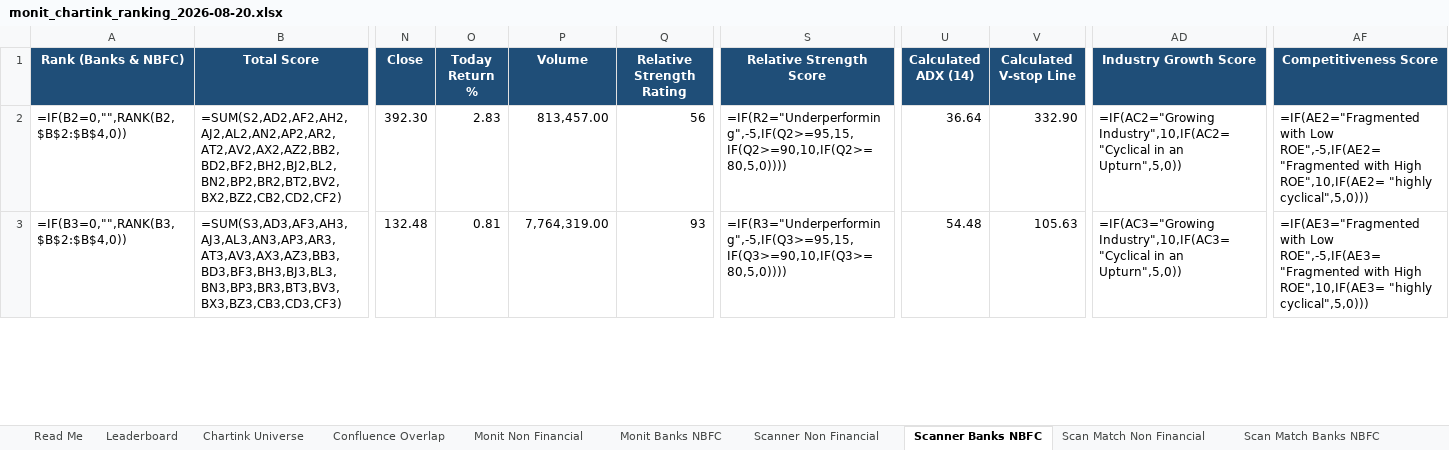
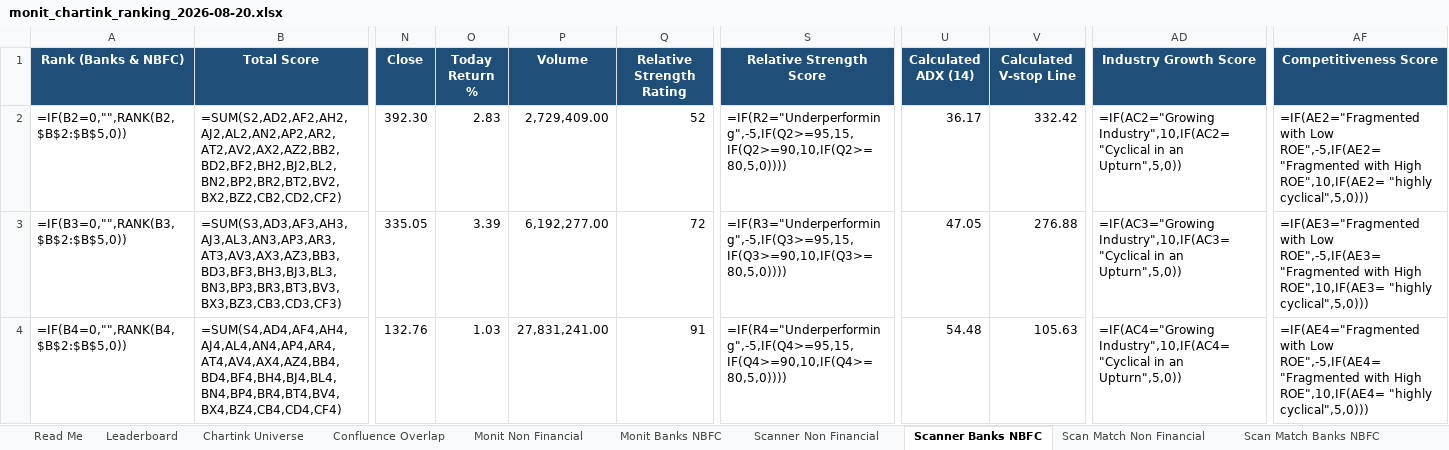
Before and after one commit to monitranjan/multibagger-scanner, an Excel workbook: outputs/monit_chartink_ranking_2026-08-20.xlsx, sheet Scanner Banks NBFC, drawn as a sheet; only a part is shown, gaps mark what is left out; values as stored, in another font and other column widths than the file's, no borders; formulas without a stored value are shown as written; conditional formats not drawn; addresses are those after the commit; rows hold the shown columns only; the diff covers the shown part only; the diff names each change by its address in the sheet, - before the commit and + after, or states it on an @@ line.

```diff
--- a/outputs/monit_chartink_ranking_2026-08-20.xlsx (sheet Scanner Banks NBFC)
+++ b/outputs/monit_chartink_ranking_2026-08-20.xlsx (sheet Scanner Banks NBFC)
-A2 (Rank (Banks & NBFC)): =IF(B2=0,"",RANK(B2,$B$2:$B$4,0))
+A2 (Rank (Banks & NBFC)): =IF(B2=0,"",RANK(B2,$B$2:$B$5,0))
-P2 (Volume): 813,457.00
+P2 (Volume): 2,729,409.00
-Q2 (Relative Strength Rating): 56
+Q2 (Relative Strength Rating): 52
-U2 (Calculated ADX (14)): 36.64
+U2 (Calculated ADX (14)): 36.17
-V2 (Calculated V-stop Line): 332.90
+V2 (Calculated V-stop Line): 332.42
+row 3: =IF(B3=0,"",RANK(B3,$B$2:$B$5,0)) | =SUM(S3,AD3,AF3,AH3,AJ3,AL3,AN3,AP3,AR3,AT3,AV3,AX3,AZ3,BB3,BD3,BF3,BH3,BJ3,BL3,BN3,BP3,BR3,BT3,BV3,BX3,BZ3,CB3,CD3,CF3) | 335.05 | 3.39 | 6,192,277.00 | 72 | =IF(R3="Underperforming",-5,IF(Q3>=95,15,IF(Q3>=90,10,IF(Q3>=80,5,0)))) | 47.05 | 276.88 | =IF(AC3="Growing Industry",10,IF(AC3="Cyclical in an Upturn",5,0)) | =IF(AE3="Fragmented with Low ROE",-5,IF(AE3="Fragmented with High ROE",10,IF(AE3= "highly cyclical",5,0)))
-A4 (Rank (Banks & NBFC)): =IF(B3=0,"",RANK(B3,$B$2:$B$4,0))
+A4 (Rank (Banks & NBFC)): =IF(B4=0,"",RANK(B4,$B$2:$B$5,0))
-B4 (Total Score): =SUM(S3,AD3,AF3,AH3,AJ3,AL3,AN3,AP3,AR3,AT3,AV3,AX3,AZ3,BB3,BD3,BF3,BH3,BJ3,BL3,BN3,BP3,BR3,BT3,BV3,BX3,BZ3,CB3,CD3,CF3)
+B4 (Total Score): =SUM(S4,AD4,AF4,AH4,AJ4,AL4,AN4,AP4,AR4,AT4,AV4,AX4,AZ4,BB4,BD4,BF4,BH4,BJ4,BL4,BN4,BP4,BR4,BT4,BV4,BX4,BZ4,CB4,CD4,CF4)
-N4 (Close): 132.48
+N4 (Close): 132.76
-O4 (Today Return %): 0.81
+O4 (Today Return %): 1.03
-P4 (Volume): 7,764,319.00
+P4 (Volume): 27,831,241.00
-Q4 (Relative Strength Rating): 93
+Q4 (Relative Strength Rating): 91
-S4 (Relative Strength Score): =IF(R3="Underperforming",-5,IF(Q3>=95,15,IF(Q3>=90,10,IF(Q3>=80,5,0))))
+S4 (Relative Strength Score): =IF(R4="Underperforming",-5,IF(Q4>=95,15,IF(Q4>=90,10,IF(Q4>=80,5,0))))
-AD4 (Industry Growth Score): =IF(AC3="Growing Industry",10,IF(AC3="Cyclical in an…
+AD4 (Industry Growth Score): =IF(AC4="Growing Industry",10,IF(AC4="Cyclical in an…
-AF4 (Competitiveness Score): =IF(AE3="Fragmented with Low ROE",-5,IF(AE3="Fragmented with High ROE",10,IF(AE3= "highly cyclical",5,0)))
+AF4 (Competitiveness Score): =IF(AE4="Fragmented with Low ROE",-5,IF(AE4="Fragmented with High ROE",10,IF(AE4= "highly cyclical",5,0)))
```
Also changed, not shown: 63 edited cells elsewhere in this sheet, sheet Monit Non Financial, sheet Scan Match Non Financial, sheet Chartink Universe, sheet Monit Banks NBFC, sheet Confluence Overlap, sheet Leaderboard, 2 more sheets, 4 other files.
